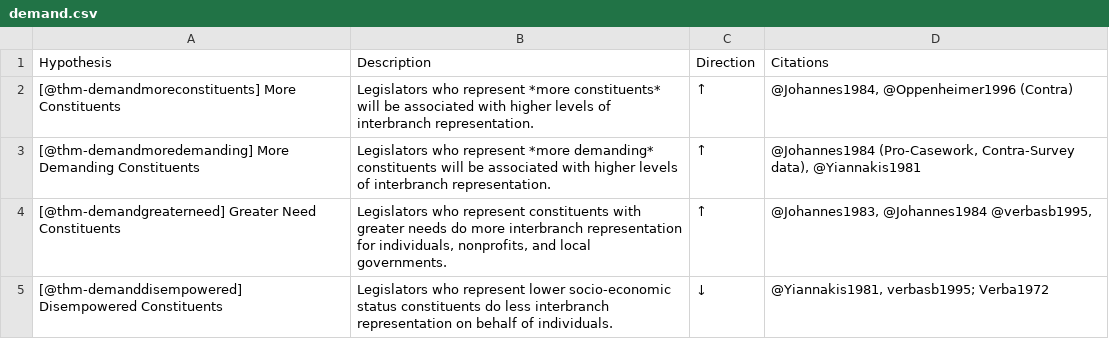
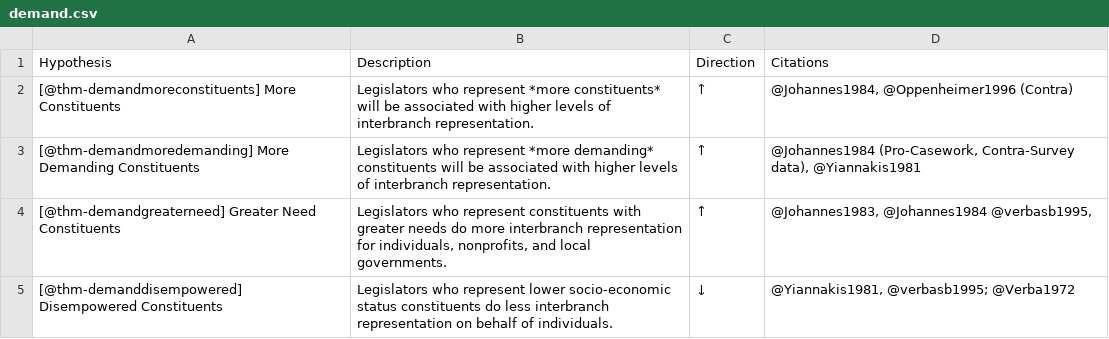
Before and after one commit to judgelord/cor-book, a CSV file: tables/demand.csv, drawn as a sheet.

```diff
--- a/tables/demand.csv
+++ b/tables/demand.csv
@@ -4,2 +4,2 @@ Hypothesis,Description,Direction,Citations
 [@thm-demandgreaterneed] Greater Need Constituents,"Legislators who represent constituents with greater needs do more interbranch representation for individuals, nonprofits, and local governments.",↑,"@Johannes1983, @Johannes1984 @verbasb1995,"
-[@thm-demanddisempowered] Disempowered Constituents,Legislators who represent lower socio-economic status constituents do less interbranch representation on behalf of individuals.,↓,"@Yiannakis1981, verbasb1995; Verba1972"
+[@thm-demanddisempowered] Disempowered Constituents,Legislators who represent lower socio-economic status constituents do less interbranch representation on behalf of individuals.,↓,"@Yiannakis1981, @verbasb1995; @Verba1972"
```
Also changed, not shown: tables/results.csv, tables/strategiccombined.csv, 27 other files.
